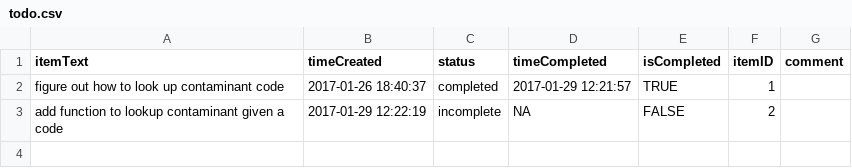
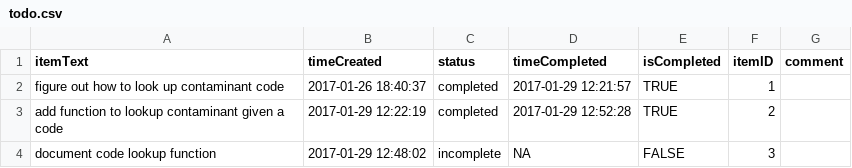
Before and after one commit to markwh/envirofacts, a CSV file: todo.csv, drawn as a sheet.

```diff
--- a/todo.csv
+++ b/todo.csv
@@ -2,2 +2,3 @@
 "figure out how to look up contaminant code",2017-01-26 18:40:37,"completed",2017-01-29 12:21:57,TRUE,1,""
-"add function to lookup contaminant given a code",2017-01-29 12:22:19,"incomplete",NA,FALSE,2,""
+"add function to lookup contaminant given a code",2017-01-29 12:22:19,"completed",2017-01-29 12:52:28,TRUE,2,""
+"document code lookup function",2017-01-29 12:48:02,"incomplete",NA,FALSE,3,""
```
Also changed, not shown: 2 other files.
